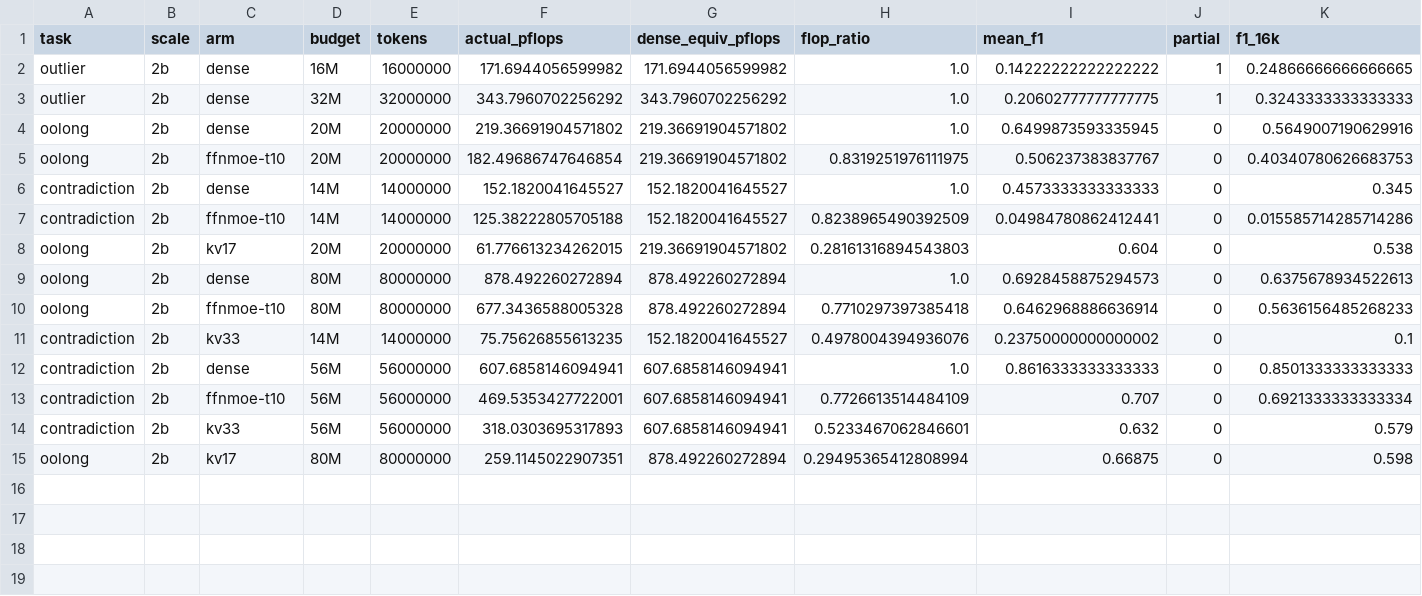
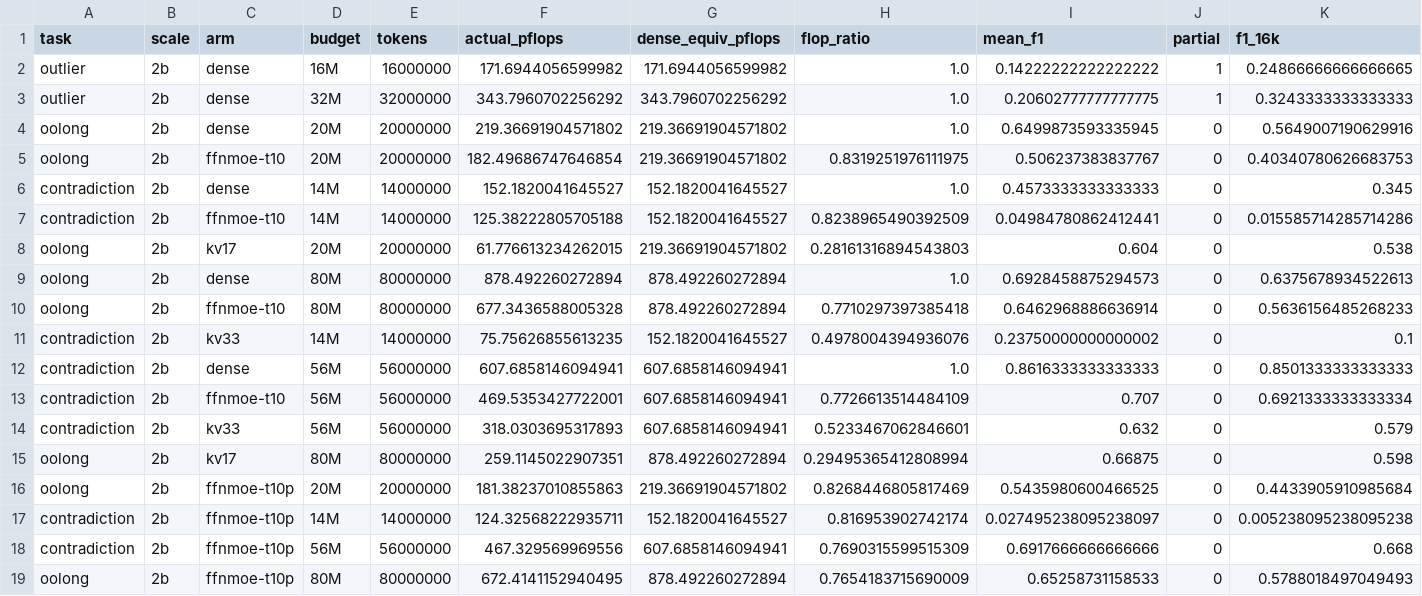
Before and after one commit to allenai/OLMo-core, a CSV file: results/flop_scaling/results_scale_s2b.csv, drawn as a sheet; only a part is shown; rows hold the shown columns only; the diff names each change by its address in the sheet, - before the commit and + after, or states it on an @@ line.

```diff
--- a/results/flop_scaling/results_scale_s2b.csv
+++ b/results/flop_scaling/results_scale_s2b.csv
+row 16: oolong | 2b | ffnmoe-t10p | 20M | 20000000 | 181.38237010855863 | 219.36691904571802 | 0.8268446805817469 | 0.5435980600466525 | 0 | 0.4433905910985684
+row 17: contradiction | 2b | ffnmoe-t10p | 14M | 14000000 | 124.32568222935711 | 152.1820041645527 | 0.816953902742174 | 0.027495238095238097 | 0 | 0.005238095238095238
+row 18: contradiction | 2b | ffnmoe-t10p | 56M | 56000000 | 467.329569969556 | 607.6858146094941 | 0.7690315599515309 | 0.6917666666666666 | 0 | 0.668
+row 19: oolong | 2b | ffnmoe-t10p | 80M | 80000000 | 672.4141152940495 | 878.492260272894 | 0.7654183715690009 | 0.65258731158533 | 0 | 0.5788018497049493
```
Also changed, not shown: results/flop_scaling/results_scale.csv, results/flop_scaling/results_scale_s08b.csv, 7 other files.
